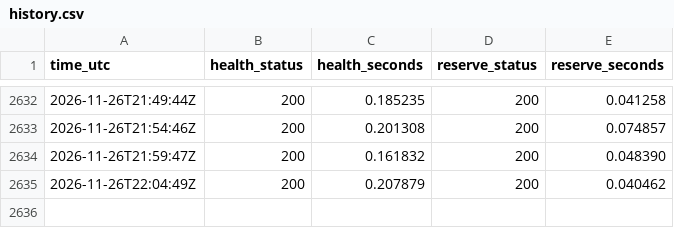
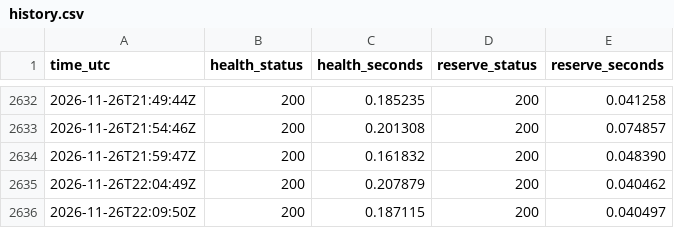
Before and after one commit to nice-bills/por-attest, a CSV file: history.csv, drawn as a sheet; only a part is shown, gaps mark what is left out; the diff names each change by its address in the sheet, - before the commit and + after, or states it on an @@ line.

```diff
--- a/history.csv
+++ b/history.csv
+row 2636: 2026-11-26T22:09:50Z | 200 | 0.187115 | 200 | 0.040497
```
Also changed, not shown: 1 other file.
